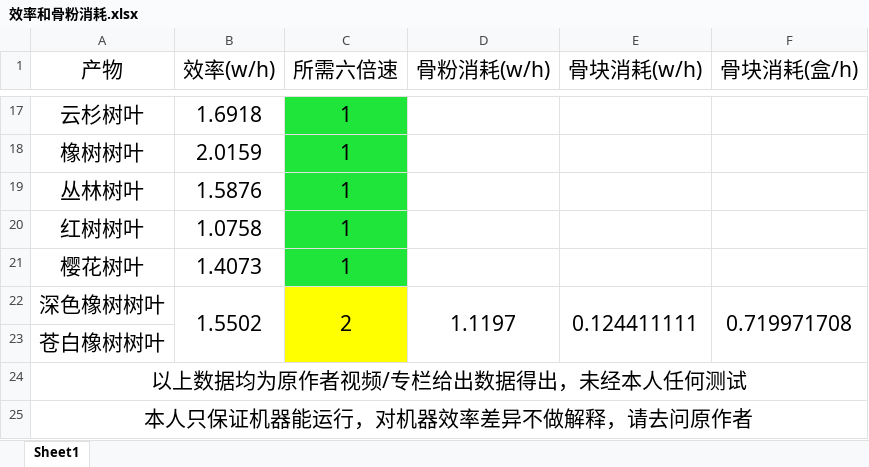
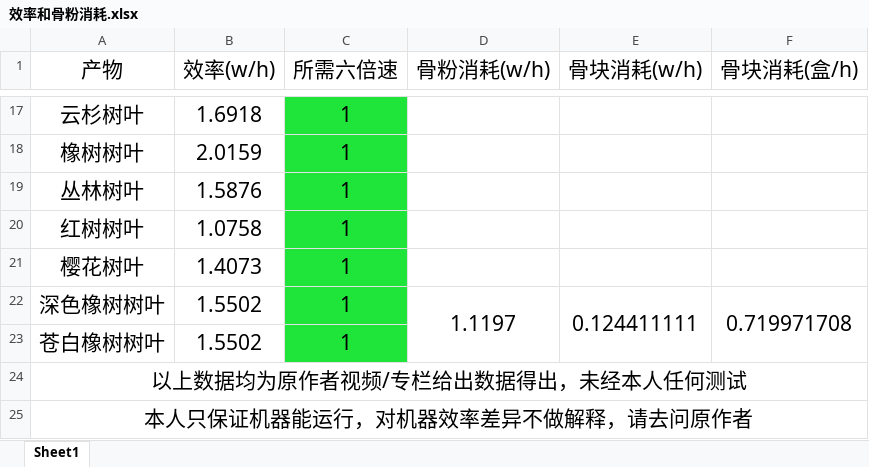
Before and after one commit to TanJikun/Litematica-schematic, an Excel workbook: 自己的/全树种树场、树叶机-作者：碳基坤/效率和骨粉消耗.xlsx, sheet Sheet1, drawn as a sheet; only a part is shown, gaps mark what is left out; values as stored, in another font and other column widths than the file's, no borders; the diff names each change by its address in the sheet, - before the commit and + after, or states it on an @@ line.

```diff
--- a/自己的/全树种树场、树叶机-作者：碳基坤/效率和骨粉消耗.xlsx (sheet Sheet1)
+++ b/自己的/全树种树场、树叶机-作者：碳基坤/效率和骨粉消耗.xlsx (sheet Sheet1)
-B22:B23 merged
-C22 (所需六倍速): 2
+C22 (所需六倍速): 1
-C22:C23 fill: #FFFF00
+C22:C23 fill: #1FE53B
-C22:C23 merged
-B23 (效率(w/h)): (empty)
+B23 (效率(w/h)): 1.5502
-C23 (所需六倍速): (empty)
+C23 (所需六倍速): 1
```
Also changed, not shown: 29 other files.
